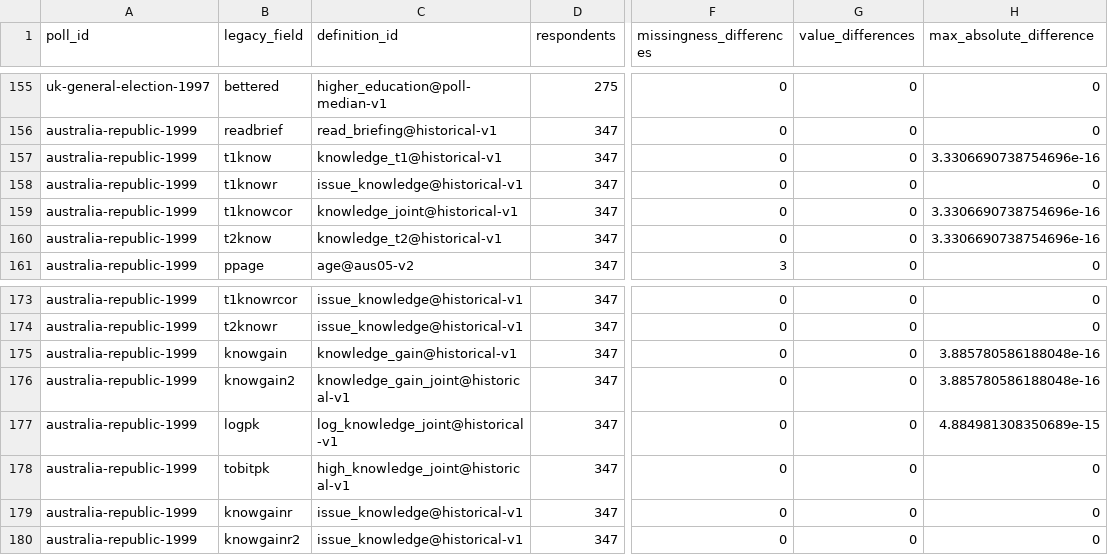
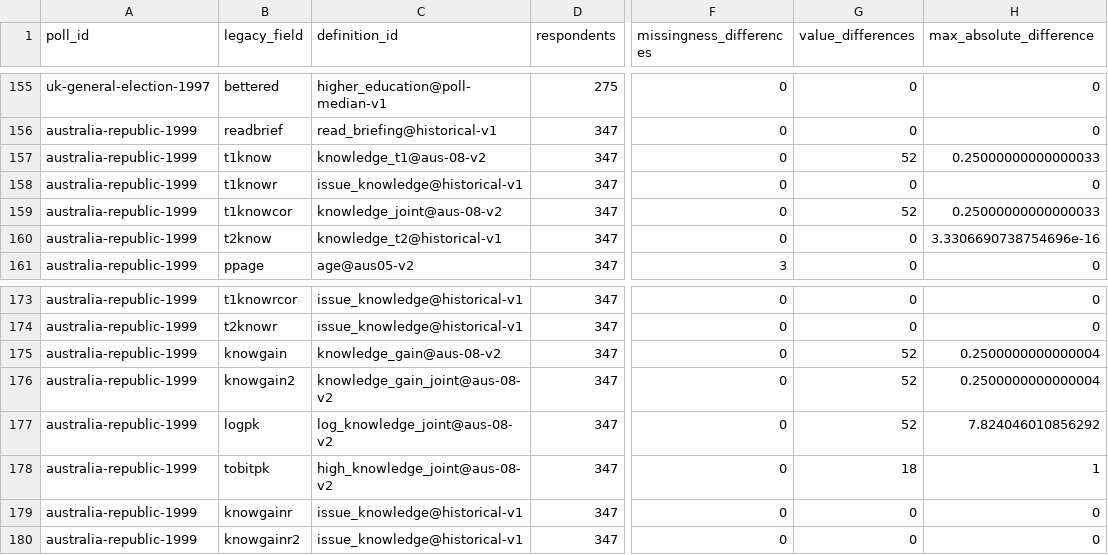
Before and after one commit to soodoku/dp-data, a CSV file: audit/respondent_parity.csv, drawn as a sheet; only a part is shown, gaps mark what is left out; the diff names each change by its address in the sheet, - before the commit and + after, or states it on an @@ line.

```diff
--- a/audit/respondent_parity.csv
+++ b/audit/respondent_parity.csv
-C157 (definition_id): knowledge_t1@historical-v1
+C157 (definition_id): knowledge_t1@aus-08-v2
-G157 (value_differences): 0
+G157 (value_differences): 52
-H157 (max_absolute_difference): 3.3306690738754696e-16
+H157 (max_absolute_difference): 0.25000000000000033
-C159 (definition_id): knowledge_joint@historical-v1
+C159 (definition_id): knowledge_joint@aus-08-v2
-G159 (value_differences): 0
+G159 (value_differences): 52
-H159 (max_absolute_difference): 3.3306690738754696e-16
+H159 (max_absolute_difference): 0.25000000000000033
-C175 (definition_id): knowledge_gain@historical-v1
+C175 (definition_id): knowledge_gain@aus-08-v2
-G175:G177 (value_differences): 0
+G175:G177 (value_differences): 52
-H175:H176 (max_absolute_difference): 3.885780586188048e-16
+H175:H176 (max_absolute_difference): 0.2500000000000004
-C176 (definition_id): knowledge_gain_joint@historical-v1
+C176 (definition_id): knowledge_gain_joint@aus-08-v2
-C177 (definition_id): log_knowledge_joint@historical-v1
+C177 (definition_id): log_knowledge_joint@aus-08-v2
-H177 (max_absolute_difference): 4.884981308350689e-15
+H177 (max_absolute_difference): 7.824046010856292
-C178 (definition_id): high_knowledge_joint@historical-v1
+C178 (definition_id): high_knowledge_joint@aus-08-v2
-G178 (value_differences): 0
+G178 (value_differences): 18
-H178 (max_absolute_difference): 0
+H178 (max_absolute_difference): 1
```
Also changed, not shown: audit/knowledge_blanks.csv, audit/knowledge_parity.csv, 49 other files.
